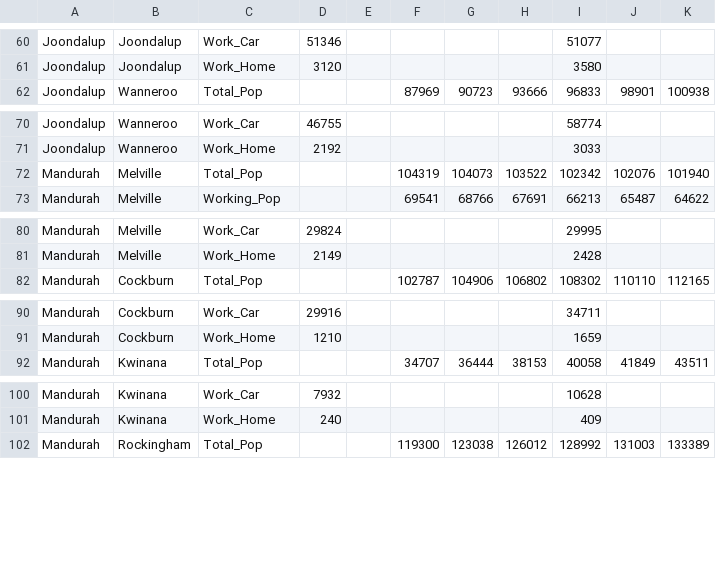
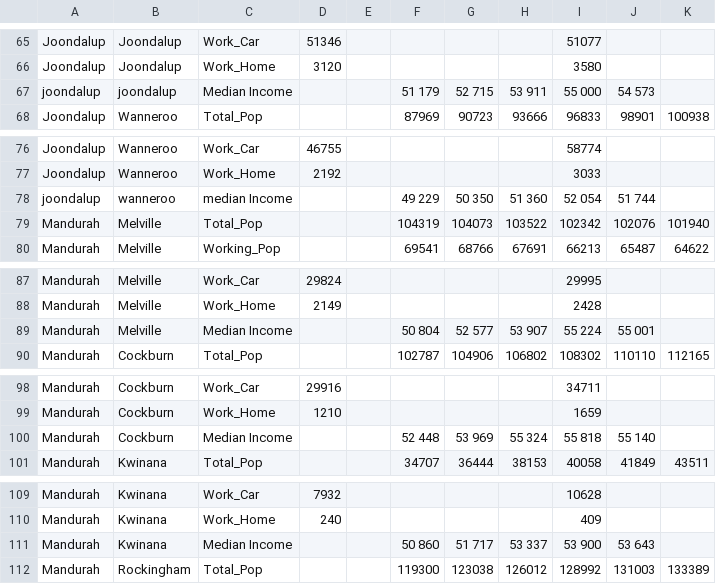
Before and after one commit to thawk18/Pytrio, a CSV file: Resources/Demographics.csv, drawn as a sheet; only a part is shown, gaps mark what is left out; the diff covers the shown part only.

```diff
--- a/Resources/Demographics.csv
+++ b/Resources/Demographics.csv
@@ -61,2 +66,3 @@ Joondalup,Joondalup,Work_Car,51346,,,,,51077,,
 Joondalup,Joondalup,Work_Home,3120,,,,,3580,,
+joondalup,joondalup,Median Income,,,51 179,52 715,53 911,55 000,54 573,
 Joondalup,Wanneroo,Total_Pop,,,87969,90723,93666,96833,98901,100938
@@ -71,2 +77,3 @@ Joondalup,Wanneroo,Work_Car,46755,,,,,58774,,
 Joondalup,Wanneroo,Work_Home,2192,,,,,3033,,
+joondalup,wanneroo,median Income,,,49 229,50 350,51 360,52 054,51 744,
 Mandurah,Melville,Total_Pop,,,104319,104073,103522,102342,102076,101940
@@ -81,2 +88,3 @@ Mandurah,Melville,Work_Car,29824,,,,,29995,,
 Mandurah,Melville,Work_Home,2149,,,,,2428,,
+Mandurah,Melville,Median Income,,,50 804,52 577,53 907,55 224,55 001,
 Mandurah,Cockburn,Total_Pop,,,102787,104906,106802,108302,110110,112165
@@ -91,2 +99,3 @@ Mandurah,Cockburn,Work_Car,29916,,,,,34711,,
 Mandurah,Cockburn,Work_Home,1210,,,,,1659,,
+Mandurah,Cockburn,Median Income,,,52 448,53 969,55 324,55 818,55 140,
 Mandurah,Kwinana,Total_Pop,,,34707,36444,38153,40058,41849,43511
@@ -101,2 +110,3 @@ Mandurah,Kwinana,Work_Car,7932,,,,,10628,,
 Mandurah,Kwinana,Work_Home,240,,,,,409,,
+Mandurah,Kwinana,Median Income,,,50 860,51 717,53 337,53 900,53 643,
 Mandurah,Rockingham,Total_Pop,,,119300,123038,126012,128992,131003,133389
```
Also changed, not shown: 8 added rows elsewhere in this file, 1 other file.
